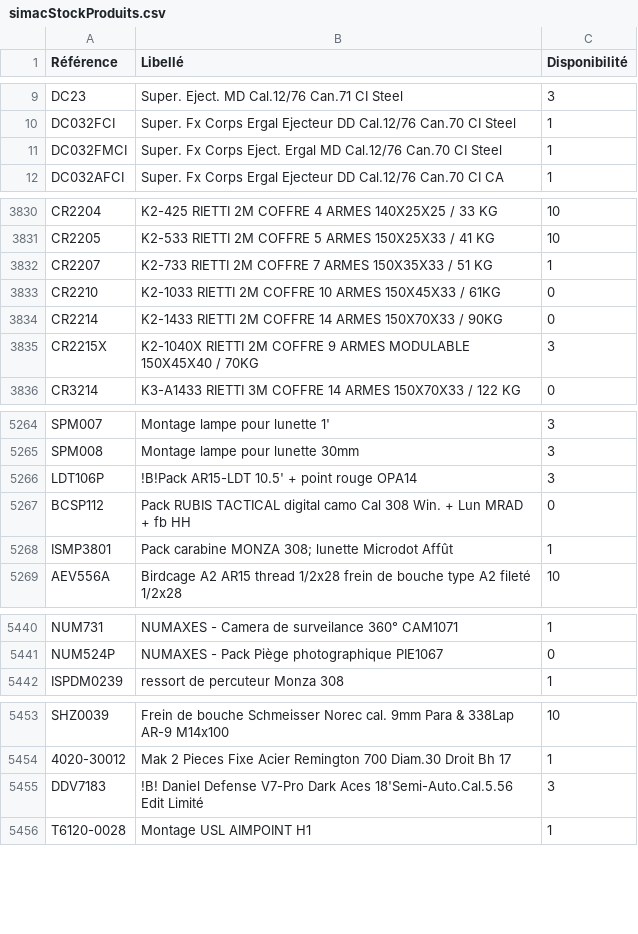
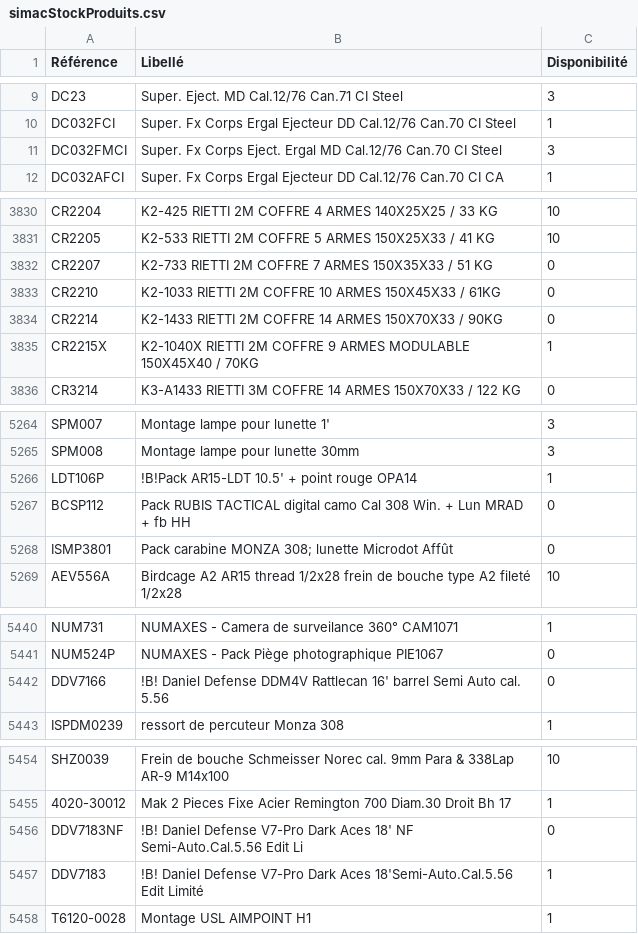
Before and after one commit to Jonathan-djimbi/arsenal-pro, a CSV file: suppliers/simacStockProduits.csv, drawn as a sheet; only a part is shown, gaps mark what is left out; the diff covers the shown part only.

```diff
--- a/suppliers/simacStockProduits.csv
+++ b/suppliers/simacStockProduits.csv
@@ -10,3 +10,3 @@ DC23;"Super. Eject. MD Cal.12/76 Can.71 CI Steel";3
 DC032FCI;"Super. Fx Corps Ergal Ejecteur DD Cal.12/76 Can.70 CI Steel";1
-DC032FMCI;"Super. Fx Corps Eject. Ergal MD Cal.12/76 Can.70 CI Steel";1
+DC032FMCI;"Super. Fx Corps Eject. Ergal MD Cal.12/76 Can.70 CI Steel";3
 DC032AFCI;"Super. Fx Corps Ergal Ejecteur DD Cal.12/76 Can.70 CI CA";1
@@ -3831,6 +3831,6 @@ CR2204;"K2-425 RIETTI  2M COFFRE 4 ARMES 140X25X25 / 33 KG";10
 CR2205;"K2-533 RIETTI 2M COFFRE 5 ARMES 150X25X33 / 41 KG";10
-CR2207;"K2-733 RIETTI 2M COFFRE 7 ARMES 150X35X33 / 51 KG";1
+CR2207;"K2-733 RIETTI 2M COFFRE 7 ARMES 150X35X33 / 51 KG";0
 CR2210;"K2-1033 RIETTI 2M COFFRE 10 ARMES 150X45X33 / 61KG";0
 CR2214;"K2-1433 RIETTI 2M COFFRE 14 ARMES 150X70X33 / 90KG ";0
-CR2215X;"K2-1040X RIETTI 2M COFFRE 9 ARMES MODULABLE 150X45X40 / 70KG";3
+CR2215X;"K2-1040X RIETTI 2M COFFRE 9 ARMES MODULABLE 150X45X40 / 70KG";1
 CR3214;"K3-A1433 RIETTI 3M COFFRE 14 ARMES 150X70X33 / 122 KG";0
@@ -5265,5 +5265,5 @@ SPM007;"Montage lampe pour lunette 1'";3
 SPM008;"Montage lampe pour lunette 30mm";3
-LDT106P;"!B!Pack AR15-LDT 10.5' + point rouge OPA14";3
+LDT106P;"!B!Pack AR15-LDT 10.5' + point rouge OPA14";1
 BCSP112;"Pack RUBIS TACTICAL digital camo Cal 308 Win. + Lun MRAD + fb HH";0
-ISMP3801;"Pack carabine MONZA 308; lunette Microdot Affût";1
+ISMP3801;"Pack carabine MONZA 308; lunette Microdot Affût";0
 AEV556A;"Birdcage A2 AR15 thread 1/2x28 frein de bouche type A2 fileté 1/2x28";10
@@ -5441,2 +5441,3 @@ NUM731;"NUMAXES - Camera de surveilance 360° CAM1071";1
 NUM524P;"NUMAXES - Pack Piège photographique PIE1067";0
+DDV7166;"!B! Daniel Defense DDM4V Rattlecan 16' barrel Semi Auto cal. 5.56";0
 ISPDM0239;"ressort de percuteur Monza 308";1
@@ -5454,3 +5455,4 @@ SHZ0039;"Frein de bouche Schmeisser Norec cal. 9mm Para & 338Lap AR-9 M14x100";1
 4020-30012;"Mak 2 Pieces Fixe Acier Remington 700 Diam.30 Droit Bh 17";1
-DDV7183;"!B! Daniel Defense V7-Pro Dark Aces 18'Semi-Auto.Cal.5.56 Edit Limité";3
+DDV7183NF;"!B! Daniel Defense V7-Pro Dark Aces 18' NF Semi-Auto.Cal.5.56 Edit Li";0
+DDV7183;"!B! Daniel Defense V7-Pro Dark Aces 18'Semi-Auto.Cal.5.56 Edit Limité";1
 T6120-0028;"Montage USL AIMPOINT H1";1
```
Also changed, not shown: 20 edited cells elsewhere in this file, suppliers/europarmStockProduits.csv, 4 other files.
